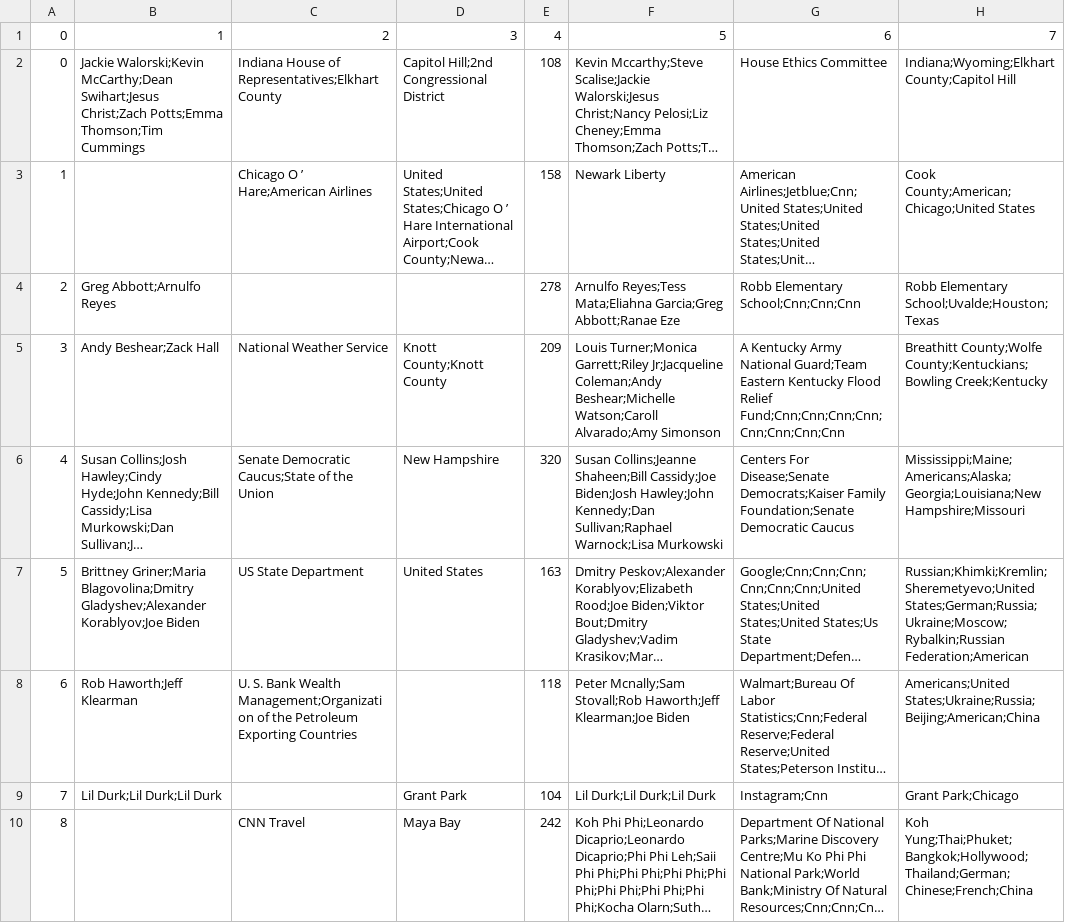
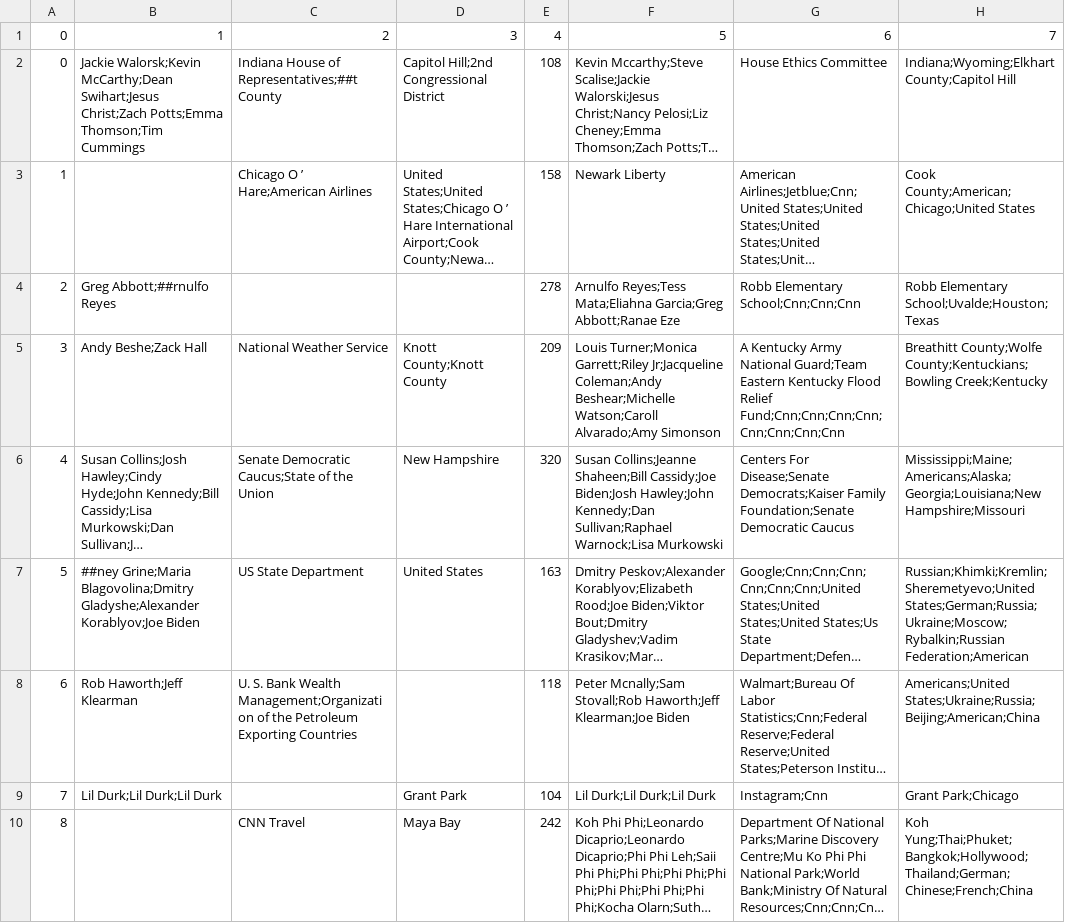
Before and after one commit to Olu93/portfolio_named_entity_recognition, a CSV file: files/predictions/HuggingFaceEntityExtractor_dslim_bert_base_NER_predictions.csv, drawn as a sheet; only a part is shown; long unchanged cells end in …; the diff covers the shown part only; the diff names each change by its address in the sheet, - before the commit and + after, or states it on an @@ line.

```diff
--- a/files/predictions/HuggingFaceEntityExtractor_dslim_bert_base_NER_predictions.csv
+++ b/files/predictions/HuggingFaceEntityExtractor_dslim_bert_base_NER_predictions.csv
-B2: Jackie Walorski;Kevin McCarthy;Dean Swihart;Jesus…
+B2: Jackie Walorsk;Kevin McCarthy;Dean Swihart;Jesus…
-C2: Indiana House of Representatives;Elkhart County
+C2: Indiana House of Representatives;##t County
-B4: Greg Abbott;Arnulfo Reyes
+B4: Greg Abbott;##rnulfo Reyes
-B5: Andy Beshear;Zack Hall
+B5: Andy Beshe;Zack Hall
-B7: Brittney Griner;Maria Blagovolina;Dmitry Gladyshev;Alexander Korablyov;Joe Biden
+B7: ##ney Grine;Maria Blagovolina;Dmitry Gladyshe;Alexander Korablyov;Joe Biden
```
Also changed, not shown: 32 edited cells elsewhere in this file, files/predictions/HuggingFaceEntityExtractor_dslim_distilbert_NER_predictions.csv, files/predictions/SlidingWindowExtractor_N_A_predictions.csv, 19 other files.
